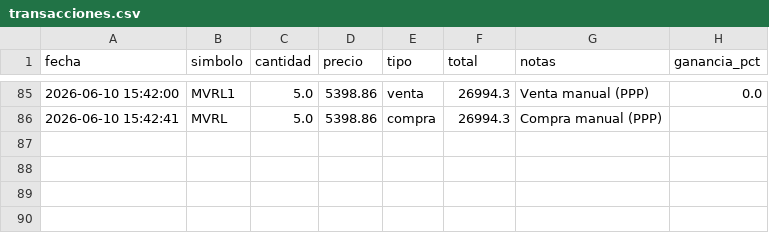
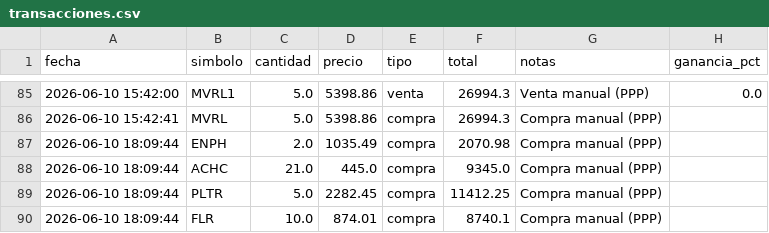
Before and after one commit to alopezuci-arch/trading-app-3.1, a CSV file: data/transacciones.csv, drawn as a sheet; only a part is shown, gaps mark what is left out.

Commit message:
[trading-app] sincronizar transacciones

```diff
--- a/data/transacciones.csv
+++ b/data/transacciones.csv
@@ -86 +86,5 @@ fecha,simbolo,cantidad,precio,tipo,total,notas,ganancia_pct
 2026-06-10 15:42:41,MVRL,5.0,5398.86,compra,26994.3,Compra manual (PPP),
+2026-06-10 18:09:44,ENPH,2.0,1035.49,compra,2070.98,Compra manual (PPP),
+2026-06-10 18:09:44,ACHC,21.0,445.0,compra,9345.0,Compra manual (PPP),
+2026-06-10 18:09:44,PLTR,5.0,2282.45,compra,11412.25,Compra manual (PPP),
+2026-06-10 18:09:44,FLR,10.0,874.01,compra,8740.1,Compra manual (PPP),
```
